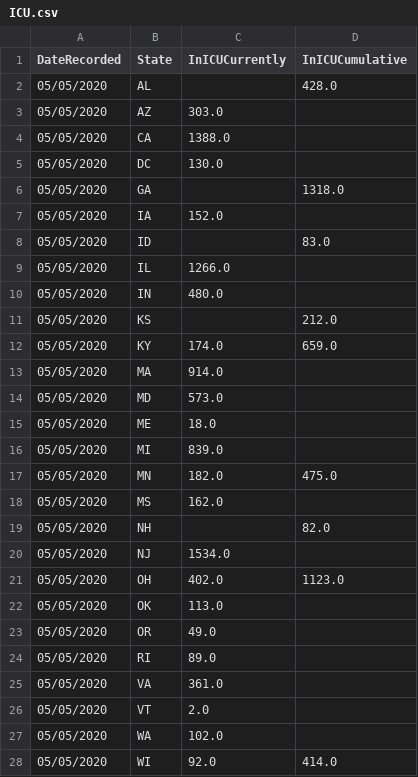
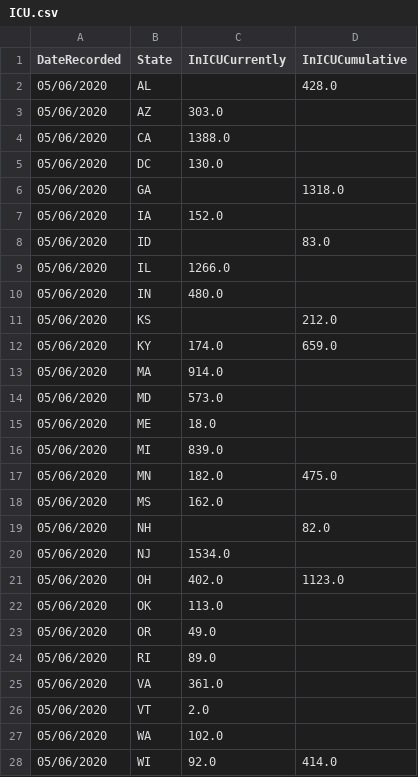
Before and after one commit to sahba-t/covidTracker, a CSV file: DBInput/ICU.csv, drawn as a sheet; only a part is shown; the diff covers the shown part only.

```diff
--- a/DBInput/ICU.csv
+++ b/DBInput/ICU.csv
@@ -1,28 +1,28 @@
 DateRecorded,State,InICUCurrently,InICUCumulative
-05/05/2020,AL,,428.0
-05/05/2020,AZ,303.0,
-05/05/2020,CA,1388.0,
-05/05/2020,DC,130.0,
-05/05/2020,GA,,1318.0
-05/05/2020,IA,152.0,
-05/05/2020,ID,,83.0
-05/05/2020,IL,1266.0,
-05/05/2020,IN,480.0,
-05/05/2020,KS,,212.0
-05/05/2020,KY,174.0,659.0
-05/05/2020,MA,914.0,
-05/05/2020,MD,573.0,
-05/05/2020,ME,18.0,
-05/05/2020,MI,839.0,
-05/05/2020,MN,182.0,475.0
-05/05/2020,MS,162.0,
-05/05/2020,NH,,82.0
-05/05/2020,NJ,1534.0,
-05/05/2020,OH,402.0,1123.0
-05/05/2020,OK,113.0,
-05/05/2020,OR,49.0,
-05/05/2020,RI,89.0,
-05/05/2020,VA,361.0,
-05/05/2020,VT,2.0,
-05/05/2020,WA,102.0,
-05/05/2020,WI,92.0,414.0
+05/06/2020,AL,,428.0
+05/06/2020,AZ,303.0,
+05/06/2020,CA,1388.0,
+05/06/2020,DC,130.0,
+05/06/2020,GA,,1318.0
+05/06/2020,IA,152.0,
+05/06/2020,ID,,83.0
+05/06/2020,IL,1266.0,
+05/06/2020,IN,480.0,
+05/06/2020,KS,,212.0
+05/06/2020,KY,174.0,659.0
+05/06/2020,MA,914.0,
+05/06/2020,MD,573.0,
+05/06/2020,ME,18.0,
+05/06/2020,MI,839.0,
+05/06/2020,MN,182.0,475.0
+05/06/2020,MS,162.0,
+05/06/2020,NH,,82.0
+05/06/2020,NJ,1534.0,
+05/06/2020,OH,402.0,1123.0
+05/06/2020,OK,113.0,
+05/06/2020,OR,49.0,
+05/06/2020,RI,89.0,
+05/06/2020,VA,361.0,
+05/06/2020,VT,2.0,
+05/06/2020,WA,102.0,
+05/06/2020,WI,92.0,414.0
```
Also changed, not shown: 1 edited cell elsewhere in this file, DBInput/HOSPITALIZED.csv, DBInput/RECOVERED.csv, 9 other files.
